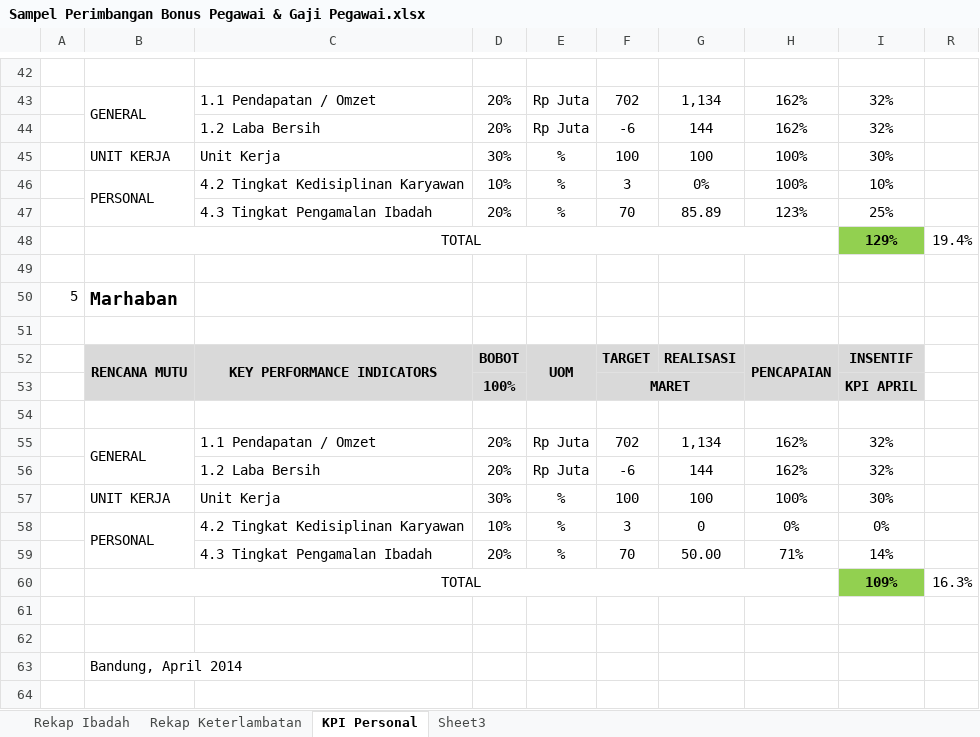
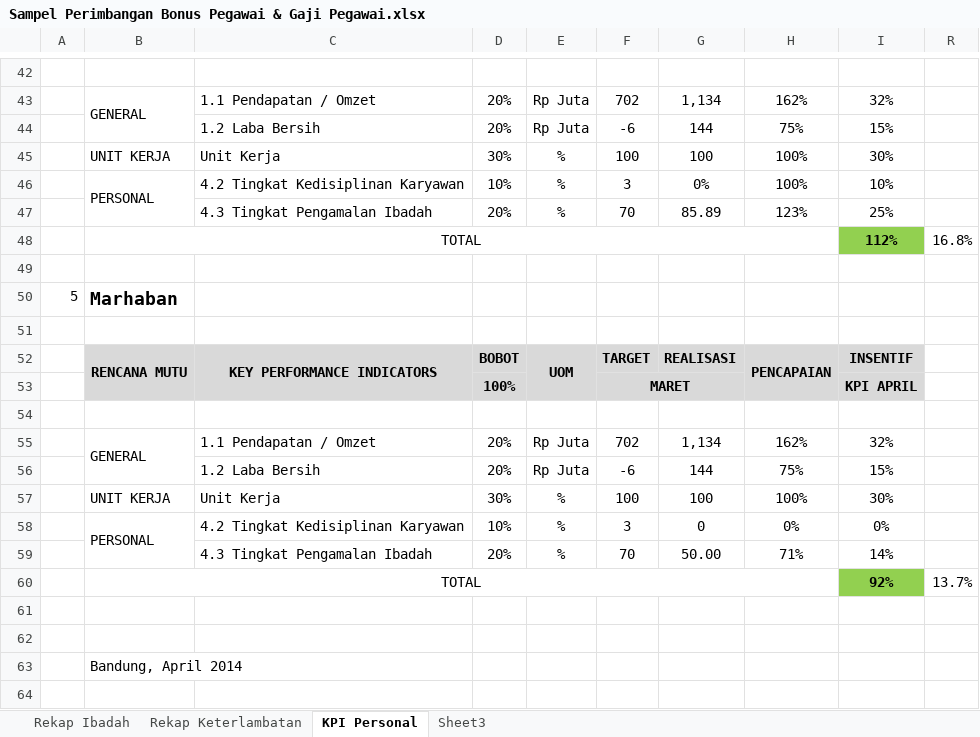
Before and after one commit to ahmadpaudji/DTTI, an Excel workbook: Data DTTI/Sampel Perimbangan Bonus Pegawai & Gaji Pegawai.xlsx, sheet KPI Personal, drawn as a sheet; only a part is shown, gaps mark what is left out; values as stored, in another font and other column widths than the file's, no borders; removed rows and columns are numbered as before the commit, all else as after; the diff covers the shown part only; the diff names each change by its address in the sheet, - before the commit and + after, or states it on an @@ line.

```diff
--- a/Data DTTI/Sampel Perimbangan Bonus Pegawai & Gaji Pegawai.xlsx (sheet KPI Personal)
+++ b/Data DTTI/Sampel Perimbangan Bonus Pegawai & Gaji Pegawai.xlsx (sheet KPI Personal)
-H44: 162%
+H44: 75%
-I44: 32%
+I44: 15%
-row 48:  | TOTAL |  |  |  |  |  |  | 129% | 19.4%
+row 48:  | TOTAL |  |  |  |  |  |  | 112% | 16.8%
-H56: 162%
+H56: 75%
-I56: 32%
+I56: 15%
-row 60:  | TOTAL |  |  |  |  |  |  | 109% | 16.3%
+row 60:  | TOTAL |  |  |  |  |  |  | 92% | 13.7%
```
Also changed, not shown: 3 added rows, 3 removed rows and 8 edited cells elsewhere in this sheet, hidden cells.
